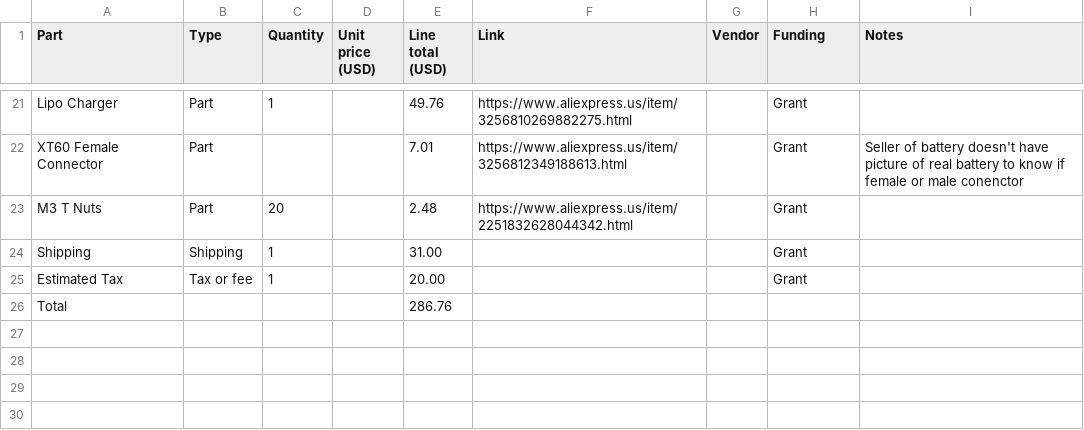
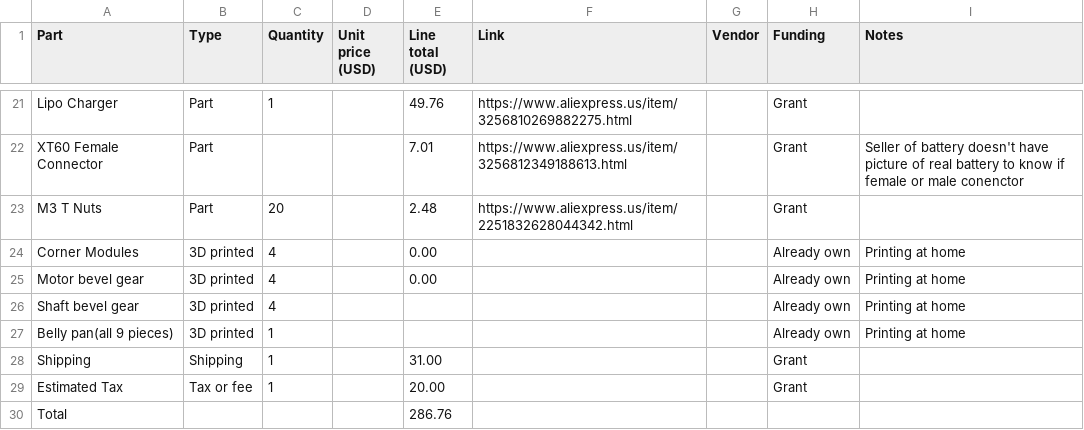
Before and after one commit to word9317/OmniDirectionalDrivebase, a CSV file: bom.csv, drawn as a sheet; only a part is shown, gaps mark what is left out.

Commit message:
Update bom.csv with 3d printed parts

```diff
--- a/bom.csv
+++ b/bom.csv
@@ -23,2 +23,6 @@ XT60 Female Connector,Part,,,7.01,https://www.aliexpress.us/item/325681234918861
 M3 T Nuts,Part,20,,2.48,https://www.aliexpress.us/item/2251832628044342.html,,Grant,
+Corner Modules,3D printed,4,,0.00,,,Already own,Printing at home
+Motor bevel gear,3D printed,4,,0.00,,,Already own,Printing at home
+Shaft bevel gear,3D printed,4,,,,,Already own,Printing at home
+Belly pan(all 9 pieces),3D printed,1,,,,,Already own,Printing at home
 Shipping,Shipping,1,,31.00,,,Grant,
```
